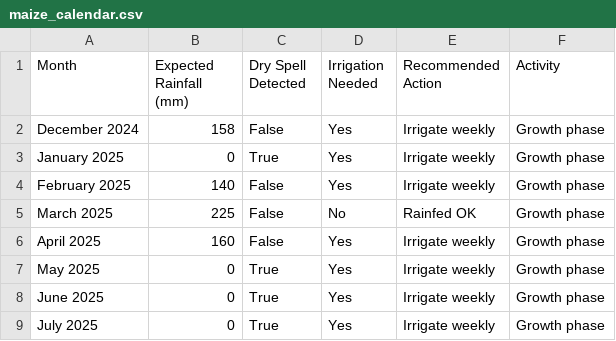
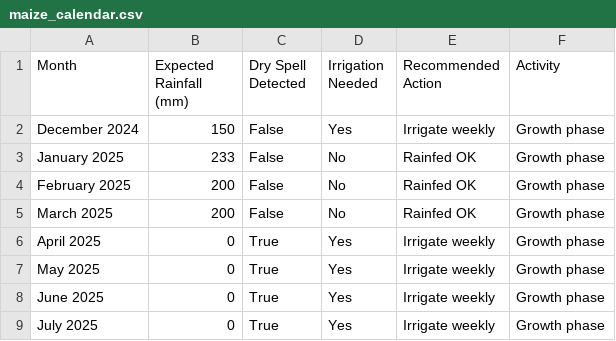
Before and after one commit to sytonmphaka/crop_api_project, a CSV file: results/maize_calendar.csv, drawn as a sheet.

```diff
--- a/results/maize_calendar.csv
+++ b/results/maize_calendar.csv
@@ -1,7 +1,7 @@
 Month,Expected Rainfall (mm),Dry Spell Detected,Irrigation Needed,Recommended Action,Activity
-December 2024,158,False,Yes,Irrigate weekly,Growth phase
-January 2025,0,True,Yes,Irrigate weekly,Growth phase
-February 2025,140,False,Yes,Irrigate weekly,Growth phase
-March 2025,225,False,No,Rainfed OK,Growth phase
-April 2025,160,False,Yes,Irrigate weekly,Growth phase
+December 2024,150,False,Yes,Irrigate weekly,Growth phase
+January 2025,233,False,No,Rainfed OK,Growth phase
+February 2025,200,False,No,Rainfed OK,Growth phase
+March 2025,200,False,No,Rainfed OK,Growth phase
+April 2025,0,True,Yes,Irrigate weekly,Growth phase
 May 2025,0,True,Yes,Irrigate weekly,Growth phase
```
Also changed, not shown: results/searched_crops_summary.csv, 33 other files.
